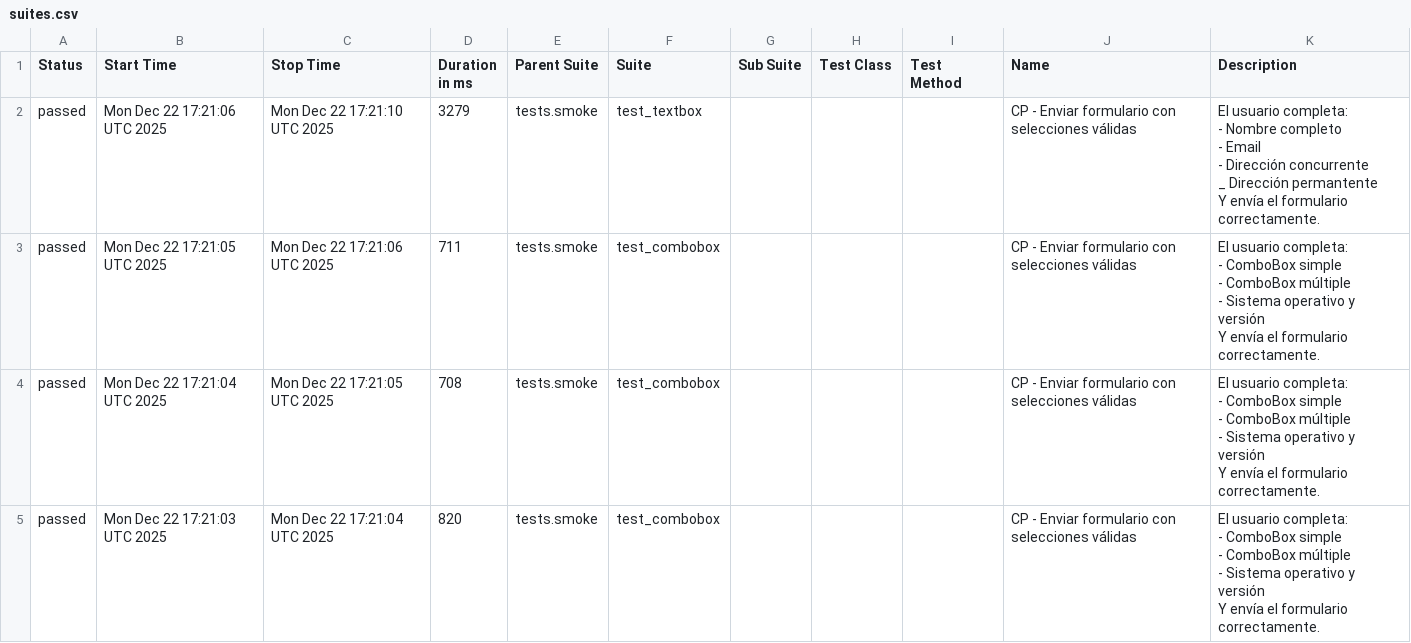
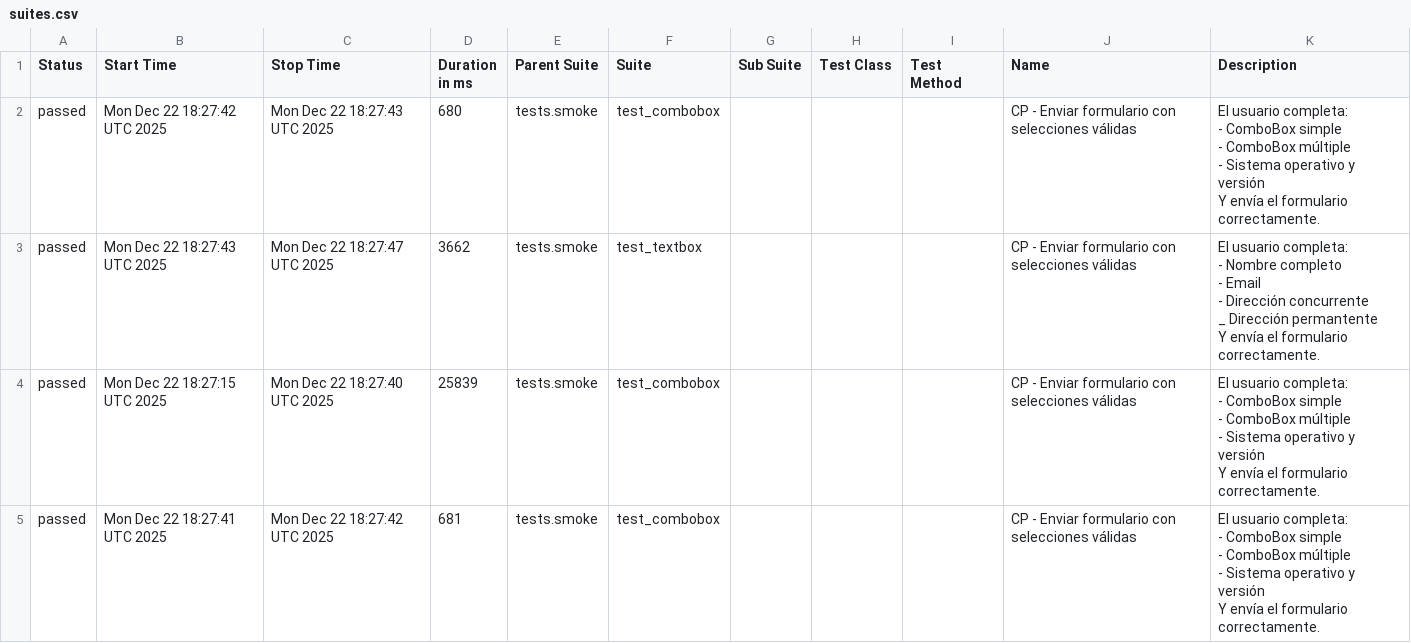
Before and after one commit to Sabrina-Oroz/Selenium-Pytest-Allure, a CSV file: data/suites.csv, drawn as a sheet.

```diff
--- a/data/suites.csv
+++ b/data/suites.csv
@@ -1,30 +1,30 @@
 "Status","Start Time","Stop Time","Duration in ms","Parent Suite","Suite","Sub Suite","Test Class","Test Method","Name","Description"
-"passed","Mon Dec 22 17:21:06 UTC 2025","Mon Dec 22 17:21:10 UTC 2025","3279","tests.smoke","test_textbox","","","","CP - Enviar formulario con selecciones válidas","
-El usuario completa:
-- Nombre completo
-- Email
-- Dirección concurrente
-_ Dirección permantente
-Y envía el formulario correctamente.
-"
-"passed","Mon Dec 22 17:21:05 UTC 2025","Mon Dec 22 17:21:06 UTC 2025","711","tests.smoke","test_combobox","","","","CP - Enviar formulario con selecciones válidas","
-El usuario completa:
-- ComboBox simple
-- ComboBox múltiple
-- Sistema operativo y versión
-Y envía el formulario correctamente.
-"
-"passed","Mon Dec 22 17:21:04 UTC 2025","Mon Dec 22 17:21:05 UTC 2025","708","tests.smoke","test_combobox","","","","CP - Enviar formulario con selecciones válidas","
-El usuario completa:
-- ComboBox simple
-- ComboBox múltiple
-- Sistema operativo y versión
-Y envía el formulario correctamente.
-"
-"passed","Mon Dec 22 17:21:03 UTC 2025","Mon Dec 22 17:21:04 UTC 2025","820","tests.smoke","test_combobox","","","","CP - Enviar formulario con selecciones válidas","
-El usuario completa:
-- ComboBox simple
-- ComboBox múltiple
-- Sistema operativo y versión
-Y envía el formulario correctamente.
-"
+"passed","Mon Dec 22 18:27:42 UTC 2025","Mon Dec 22 18:27:43 UTC 2025","680","tests.smoke","test_combobox","","","","CP - Enviar formulario con selecciones válidas","
+El usuario completa:
+- ComboBox simple
+- ComboBox múltiple
+- Sistema operativo y versión
+Y envía el formulario correctamente.
+"
+"passed","Mon Dec 22 18:27:43 UTC 2025","Mon Dec 22 18:27:47 UTC 2025","3662","tests.smoke","test_textbox","","","","CP - Enviar formulario con selecciones válidas","
+El usuario completa:
+- Nombre completo
+- Email
+- Dirección concurrente
+_ Dirección permantente
+Y envía el formulario correctamente.
+"
+"passed","Mon Dec 22 18:27:15 UTC 2025","Mon Dec 22 18:27:40 UTC 2025","25839","tests.smoke","test_combobox","","","","CP - Enviar formulario con selecciones válidas","
+El usuario completa:
+- ComboBox simple
+- ComboBox múltiple
+- Sistema operativo y versión
+Y envía el formulario correctamente.
+"
+"passed","Mon Dec 22 18:27:41 UTC 2025","Mon Dec 22 18:27:42 UTC 2025","681","tests.smoke","test_combobox","","","","CP - Enviar formulario con selecciones válidas","
+El usuario completa:
+- ComboBox simple
+- ComboBox múltiple
+- Sistema operativo y versión
+Y envía el formulario correctamente.
+"
```
Also changed, not shown: data/behaviors.csv, 28 other files.
